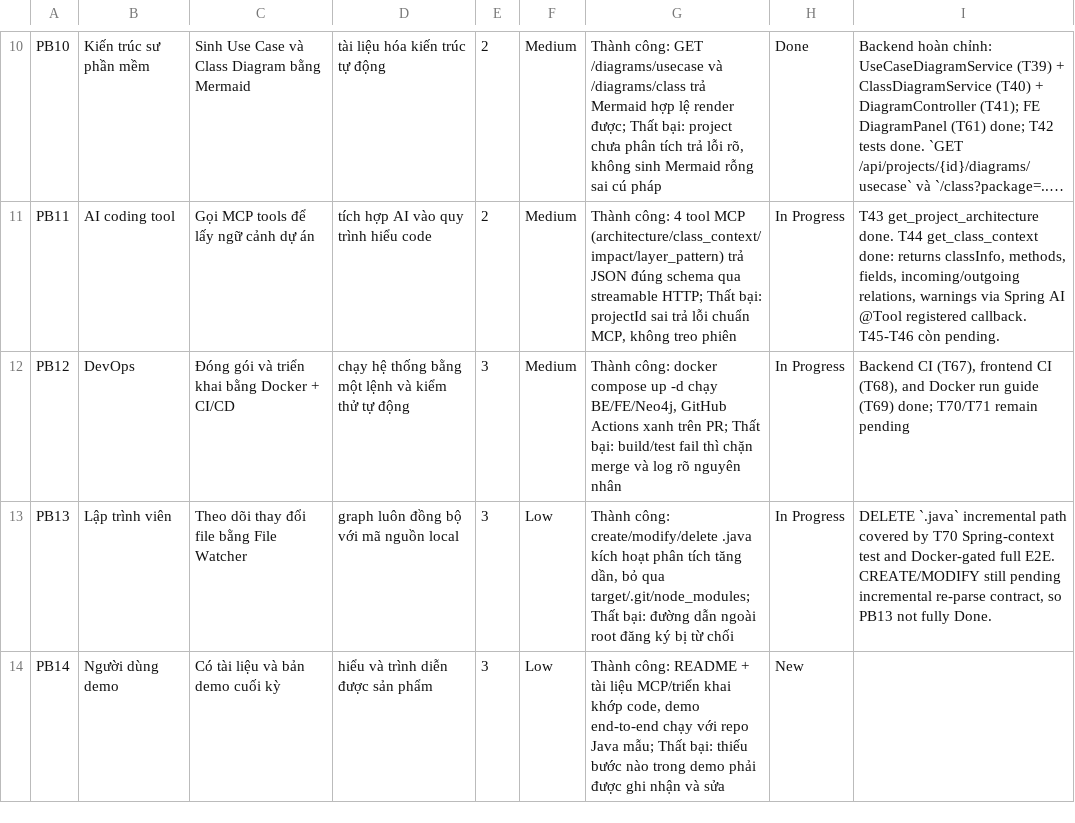
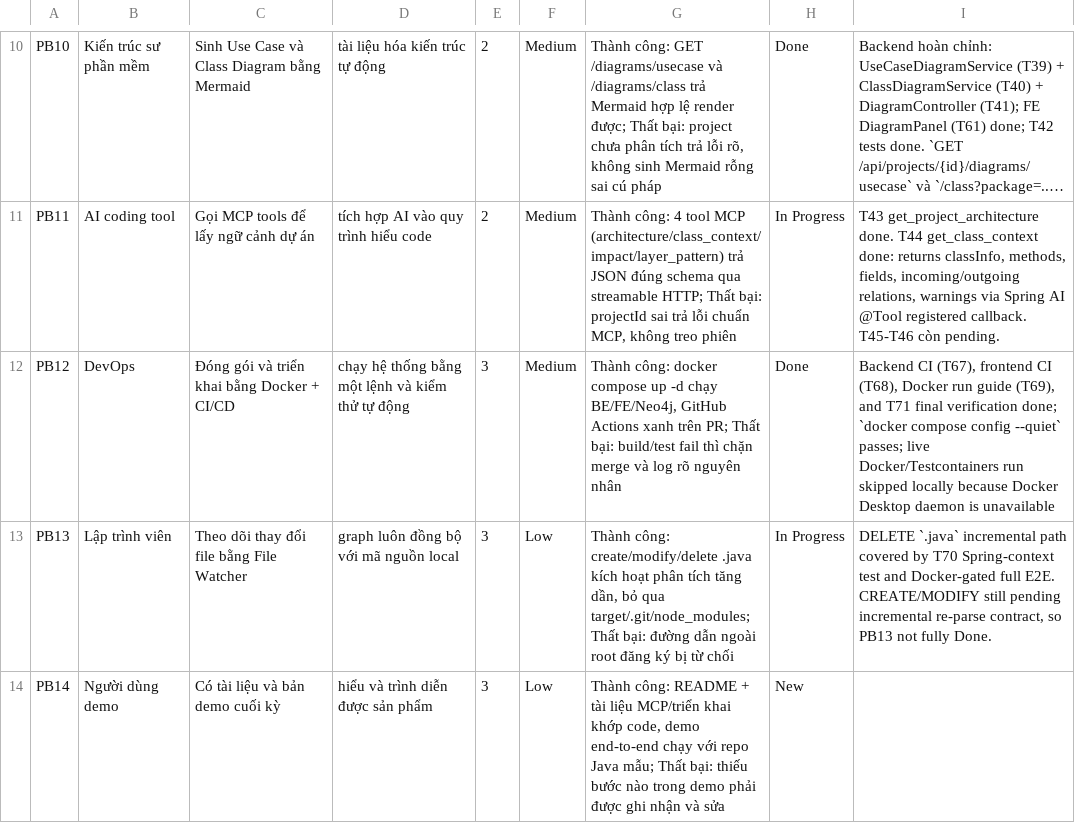
Before and after one commit to ThinhChauTran263/VibeGraph-com, a CSV file: task/csv_exports/product_backlog.csv, drawn as a sheet; only a part is shown, gaps mark what is left out; long unchanged cells end in …; the diff names each change by its address in the sheet, - before the commit and + after, or states it on an @@ line.

```diff
--- a/task/csv_exports/product_backlog.csv
+++ b/task/csv_exports/product_backlog.csv
-H12: In Progress
+H12: Done
-I12: …CI (T68), and Docker run guide (T69) done; T70/T71 remain pending
+I12: …CI (T68), Docker run guide (T69), and T71 final verification done; `docker compose config --quiet` passes; live Docker/Testcontainers run skipped locally because Docker Desktop daemon is unavailable
```
Also changed, not shown: task/csv_exports/release_backlog.csv, task/csv_exports/sprint_backlog.csv, 1 other file.
